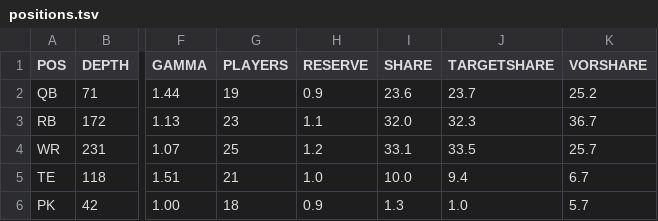
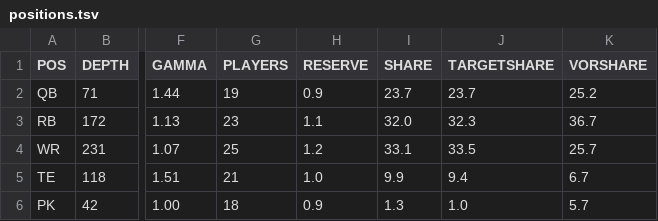
Before and after one commit to bborchardt/fuad, a TSV file: docs/figures/2026/positions.tsv, drawn as a sheet; only a part is shown, gaps mark what is left out; the diff names each change by its address in the sheet, - before the commit and + after, or states it on an @@ line.

```diff
--- a/docs/figures/2026/positions.tsv
+++ b/docs/figures/2026/positions.tsv
-I2 (SHARE): 23.6
+I2 (SHARE): 23.7
-I5 (SHARE): 10.0
+I5 (SHARE): 9.9
```
Also changed, not shown: docs/figures/2026/spend.tsv, 2 other files.
